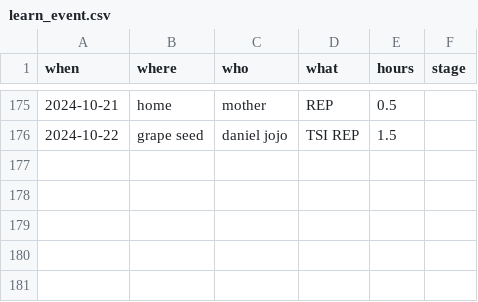
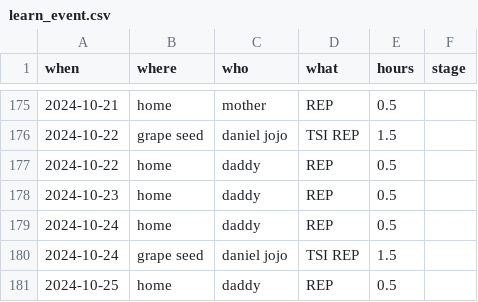
Before and after one commit to juggliu/yoki, a CSV file: learn_english/datas/learn_event.csv, drawn as a sheet; only a part is shown, gaps mark what is left out.

Commit message:
更新进度

```diff
--- a/learn_english/datas/learn_event.csv
+++ b/learn_english/datas/learn_event.csv
@@ -176 +176,6 @@ when, where, who, what, hours, stage
 2024-10-22, grape seed, daniel jojo, TSI REP, 1.5,
+2024-10-22, home, daddy, REP, 0.5,
+2024-10-23, home, daddy, REP, 0.5,
+2024-10-24, home, daddy, REP, 0.5,
+2024-10-24, grape seed, daniel jojo, TSI REP, 1.5,
+2024-10-25, home, daddy, REP, 0.5,
```
